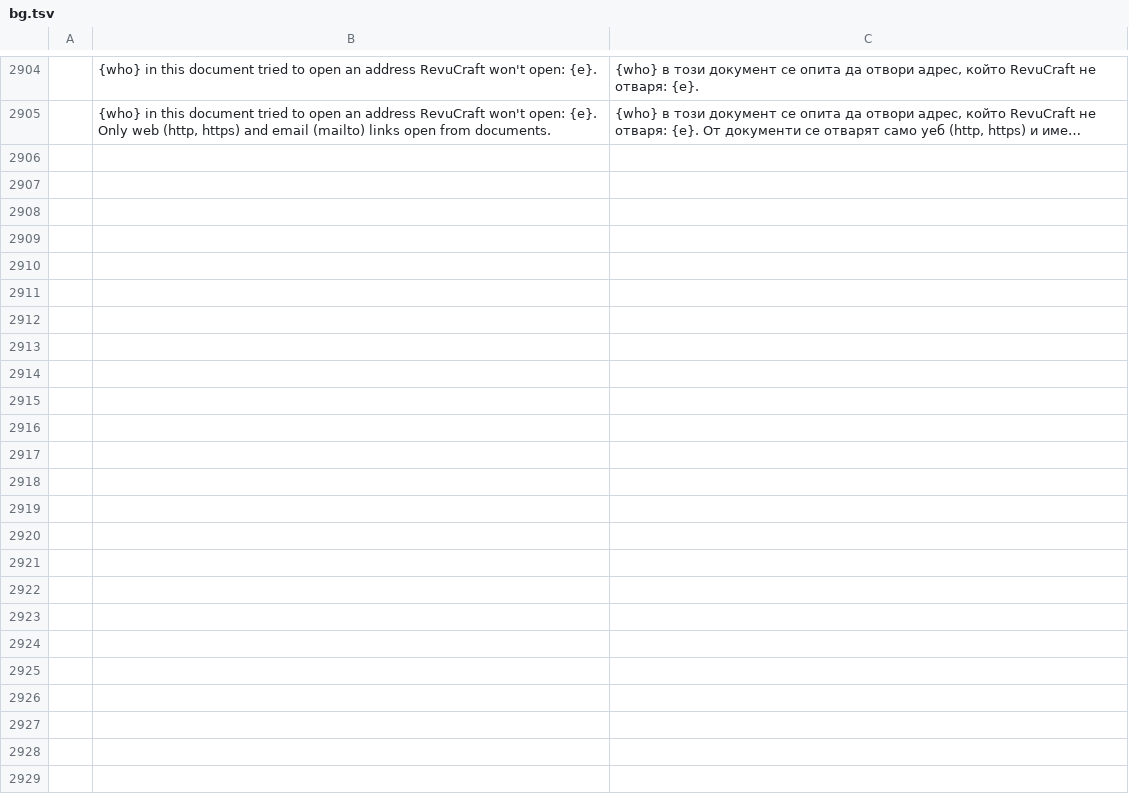
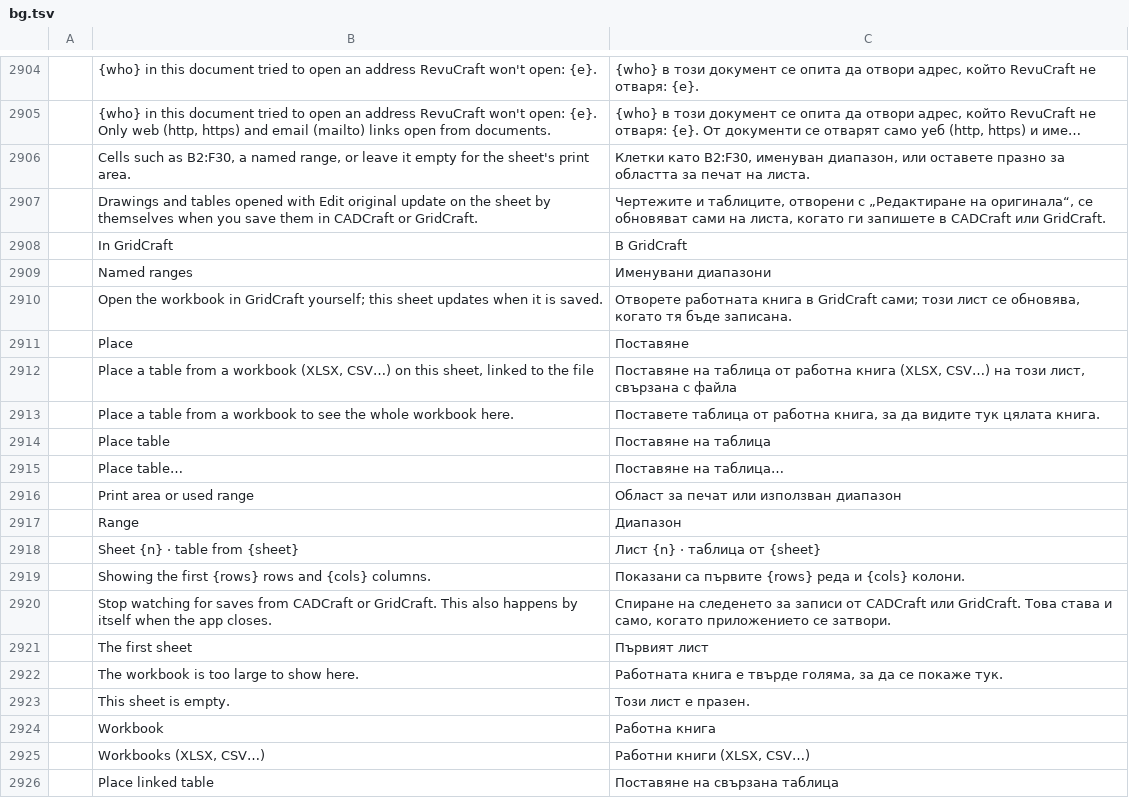
Before and after one commit to Azurehawke/pdfcraft, a TSV file: crates/ui-egui/src/i18n/bg.tsv, drawn as a sheet; only a part is shown, gaps mark what is left out; long unchanged cells end in …; the diff names each change by its address in the sheet, - before the commit and + after, or states it on an @@ line.

```diff
--- a/crates/ui-egui/src/i18n/bg.tsv
+++ b/crates/ui-egui/src/i18n/bg.tsv
+row 2906:  | Cells such as B2:F30, a named range, or leave it empty for the sheet's print area. | Клетки като B2:F30, именуван диапазон, или оставете празно за областта за печат на листа.
+row 2907:  | Drawings and tables opened with Edit original update on the sheet by themselves when you save them in CADCraft or GridCraft. | Чертежите и таблиците, отворени с „Редактиране на оригинала“, се обновяват сами на листа, когато ги запишете в CADCraft или GridCraft.
+row 2908:  | In GridCraft | В GridCraft
+row 2909:  | Named ranges | Именувани диапазони
+row 2910:  | Open the workbook in GridCraft yourself; this sheet updates when it is saved. | Отворете работната книга в GridCraft сами; този лист се обновява, когато тя бъде записана.
+row 2911:  | Place | Поставяне
+row 2912:  | Place a table from a workbook (XLSX, CSV…) on this sheet, linked to the file | Поставяне на таблица от работна книга (XLSX, CSV…) на този лист, свързана с файла
+row 2913:  | Place a table from a workbook to see the whole workbook here. | Поставете таблица от работна книга, за да видите тук цялата книга.
+row 2914:  | Place table | Поставяне на таблица
+row 2915:  | Place table… | Поставяне на таблица…
+row 2916:  | Print area or used range | Област за печат или използван диапазон
+row 2917:  | Range | Диапазон
+row 2918:  | Sheet {n} · table from {sheet} | Лист {n} · таблица от {sheet}
+row 2919:  | Showing the first {rows} rows and {cols} columns. | Показани са първите {rows} реда и {cols} колони.
+row 2920:  | Stop watching for saves from CADCraft or GridCraft. This also happens by itself when the app closes. | Спиране на следенето за записи от CADCraft или GridCraft. Това става и само, когато приложението се затвори.
+row 2921:  | The first sheet | Първият лист
+row 2922:  | The workbook is too large to show here. | Работната книга е твърде голяма, за да се покаже тук.
+row 2923:  | This sheet is empty. | Този лист е празен.
+row 2924:  | Workbook | Работна книга
+row 2925:  | Workbooks (XLSX, CSV…) | Работни книги (XLSX, CSV…)
+row 2926:  | Place linked table | Поставяне на свързана таблица
```
Also changed, not shown: crates/ui-egui/src/i18n/ar.tsv, crates/ui-egui/src/i18n/de.tsv, 29 other files.
